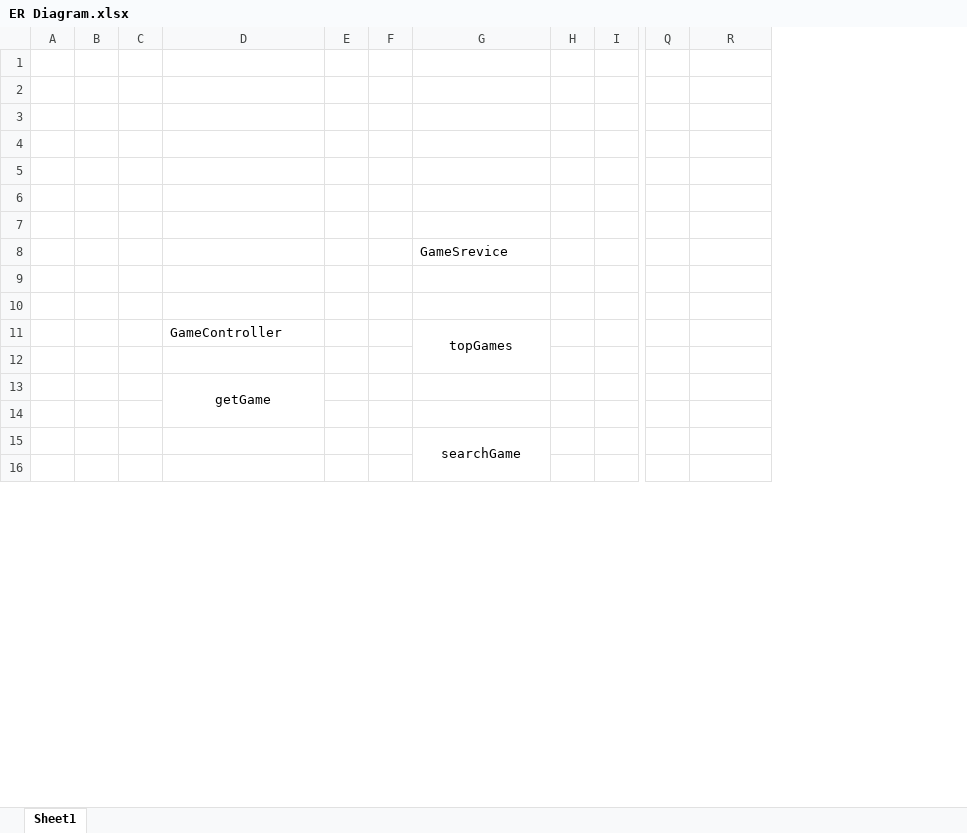
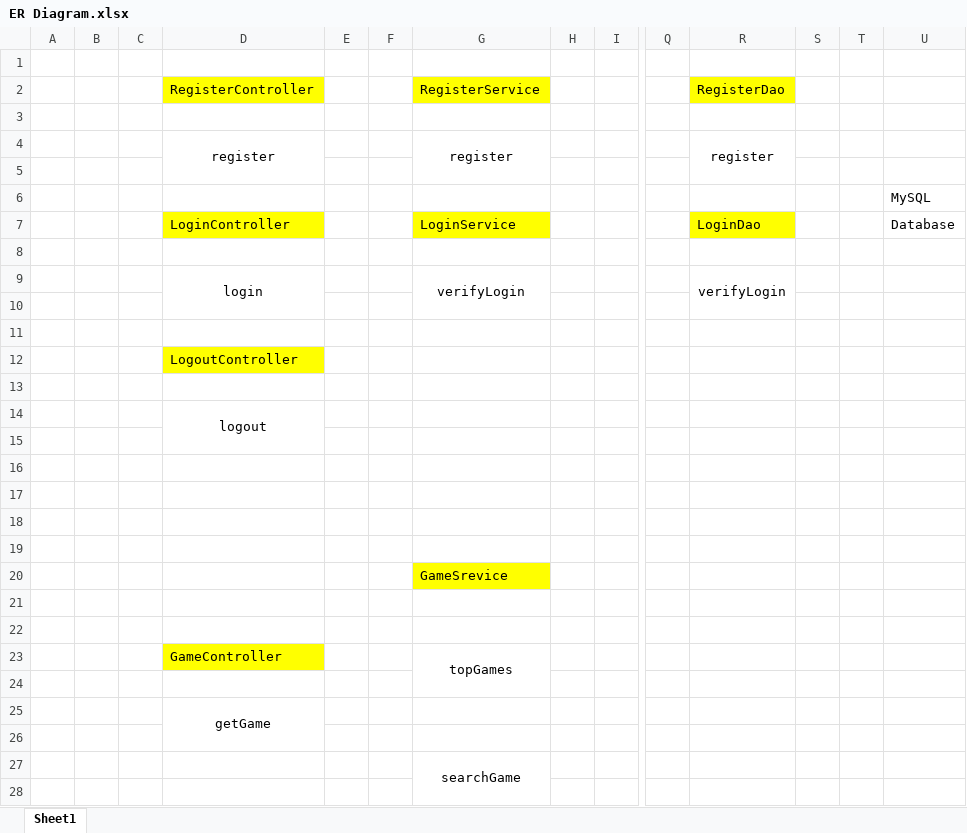
Before and after one commit to suemweng/Jupiter, an Excel workbook: src/main/ER Diagram.xlsx, sheet Sheet1, drawn as a sheet; only a part is shown, gaps mark what is left out; values as stored, in another font and other column widths than the file's, no borders; addresses are those after the commit; rows hold the shown columns only; the diff names each change by its address in the sheet, - before the commit and + after, or states it on an @@ line.

```diff
--- a/src/main/ER Diagram.xlsx (sheet Sheet1)
+++ b/src/main/ER Diagram.xlsx (sheet Sheet1)
+column R, empty
+column S, empty
+column T, empty
+row 1: (empty)
+row 2:  |  |  | RegisterController |  |  | RegisterService |  |  |  | RegisterDao
+row 3: (empty)
+row 4:  |  |  | register |  |  | register |  |  |  | register
+row 5: (empty)
+row 6:  |  |  |  |  |  |  |  |  |  |  |  |  | MySQL
+row 7:  |  |  | LoginController |  |  | LoginService |  |  |  | LoginDao |  |  | Database
+row 8: (empty)
+row 9:  |  |  | login |  |  | verifyLogin |  |  |  | verifyLogin
+row 12:  |  |  | LogoutController
+row 13: (empty)
+row 14:  |  |  | logout
-G20 fill: none
+G20 fill: #FFFF00
-D23 fill: none
+D23 fill: #FFFF00
```
Also changed, not shown: 38 other files.
